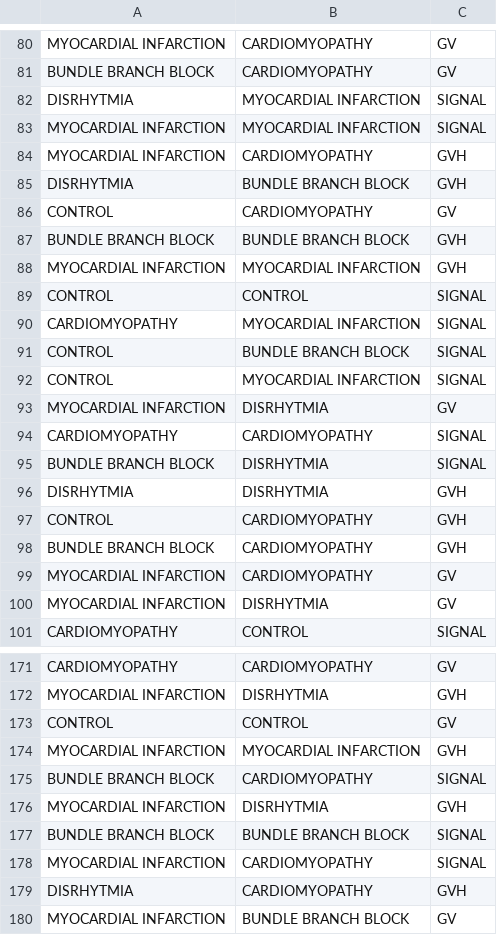
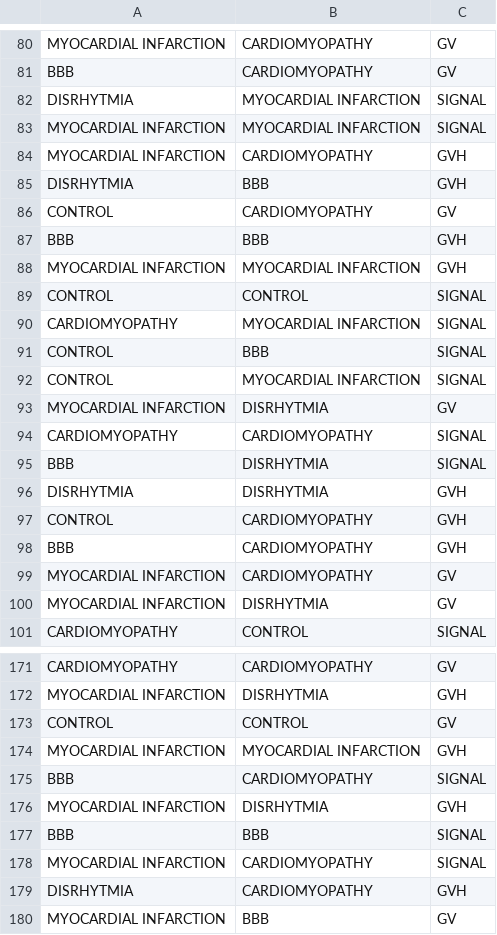
Before and after one commit to JuanChurioRivera/grafosUmng, a CSV file: public/assets/cambinaciones.csv, drawn as a sheet; only a part is shown, gaps mark what is left out; removed rows and columns are numbered as before the commit, all else as after; the diff covers the shown part only; the diff names each change by its address in the sheet, - before the commit and + after, or states it on an @@ line.

```diff
--- a/public/assets/cambinaciones.csv
+++ b/public/assets/cambinaciones.csv
-A81: BUNDLE BRANCH BLOCK
+A81: BBB
-B85: BUNDLE BRANCH BLOCK
+B85: BBB
-row 87: BUNDLE BRANCH BLOCK | BUNDLE BRANCH BLOCK | GVH
+row 87: BBB | BBB | GVH
-B91: BUNDLE BRANCH BLOCK
+B91: BBB
-A95: BUNDLE BRANCH BLOCK
+A95: BBB
-A98: BUNDLE BRANCH BLOCK
+A98: BBB
-A175: BUNDLE BRANCH BLOCK
+A175: BBB
-row 177: BUNDLE BRANCH BLOCK | BUNDLE BRANCH BLOCK | SIGNAL
+row 177: BBB | BBB | SIGNAL
-B180: BUNDLE BRANCH BLOCK
+B180: BBB
```
Also changed, not shown: 10 added rows, 10 removed rows and 41 edited cells elsewhere in this file, 1 other file.
